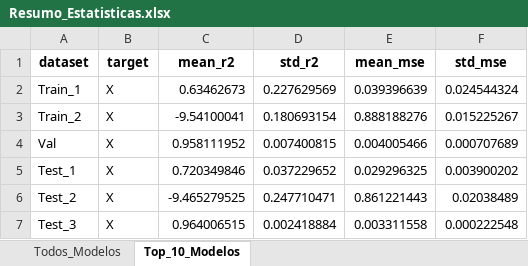
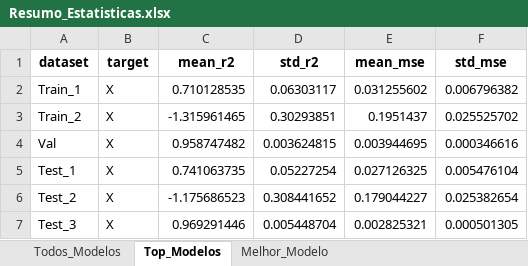
Before and after one commit to sarahmss/Ic-2026.1, an Excel workbook: Methodology/PIRNN/03-PWM-X/Ts-03/Resumo_Estatisticas.xlsx, sheet Top_Modelos, drawn as a sheet; values as stored, in another font and other column widths than the file's, no borders; the diff names each change by its address in the sheet, - before the commit and + after, or states it on an @@ line.

```diff
--- a/Methodology/PIRNN/03-PWM-X/Ts-03/Resumo_Estatisticas.xlsx (sheet Top_Modelos)
+++ b/Methodology/PIRNN/03-PWM-X/Ts-03/Resumo_Estatisticas.xlsx (sheet Top_Modelos)
-sheet tab: Top_10_Modelos
+sheet tab: Top_Modelos
+sheet tab: Melhor_Modelo
-C2 (mean_r2): 0.63462673
+C2 (mean_r2): 0.710128535
-D2 (std_r2): 0.227629569
+D2 (std_r2): 0.06303117
-E2 (mean_mse): 0.039396639
+E2 (mean_mse): 0.031255602
-F2 (std_mse): 0.024544324
+F2 (std_mse): 0.006796382
-C3 (mean_r2): -9.54100041
+C3 (mean_r2): -1.315961465
-D3 (std_r2): 0.180693154
+D3 (std_r2): 0.30293851
-E3 (mean_mse): 0.888188276
+E3 (mean_mse): 0.1951437
-F3 (std_mse): 0.015225267
+F3 (std_mse): 0.025525702
-C4 (mean_r2): 0.958111952
+C4 (mean_r2): 0.958747482
-D4 (std_r2): 0.007400815
+D4 (std_r2): 0.003624815
-E4 (mean_mse): 0.004005466
+E4 (mean_mse): 0.003944695
-F4 (std_mse): 0.000707689
+F4 (std_mse): 0.000346616
-C5 (mean_r2): 0.720349846
+C5 (mean_r2): 0.741063735
-D5 (std_r2): 0.037229652
+D5 (std_r2): 0.05227254
-E5 (mean_mse): 0.029296325
+E5 (mean_mse): 0.027126325
-F5 (std_mse): 0.003900202
+F5 (std_mse): 0.005476104
-C6 (mean_r2): -9.465279525
+C6 (mean_r2): -1.175686523
-D6 (std_r2): 0.247710471
+D6 (std_r2): 0.308441652
-E6 (mean_mse): 0.861221443
+E6 (mean_mse): 0.179044227
-F6 (std_mse): 0.02038489
+F6 (std_mse): 0.025382654
-C7 (mean_r2): 0.964006515
+C7 (mean_r2): 0.969291446
-D7 (std_r2): 0.002418884
+D7 (std_r2): 0.005448704
-E7 (mean_mse): 0.003311558
+E7 (mean_mse): 0.002825321
-F7 (std_mse): 0.000222548
+F7 (std_mse): 0.000501305
```
Also changed, not shown: sheet Todos_Modelos, Methodology/PIRNN/01-PWM-Theta/Ts-03/Resumo_Estatisticas.xlsx, Methodology/PIRNN/03-PWM-Y/Ts-03/Resumo_Estatisticas.xlsx, 25 other files.
